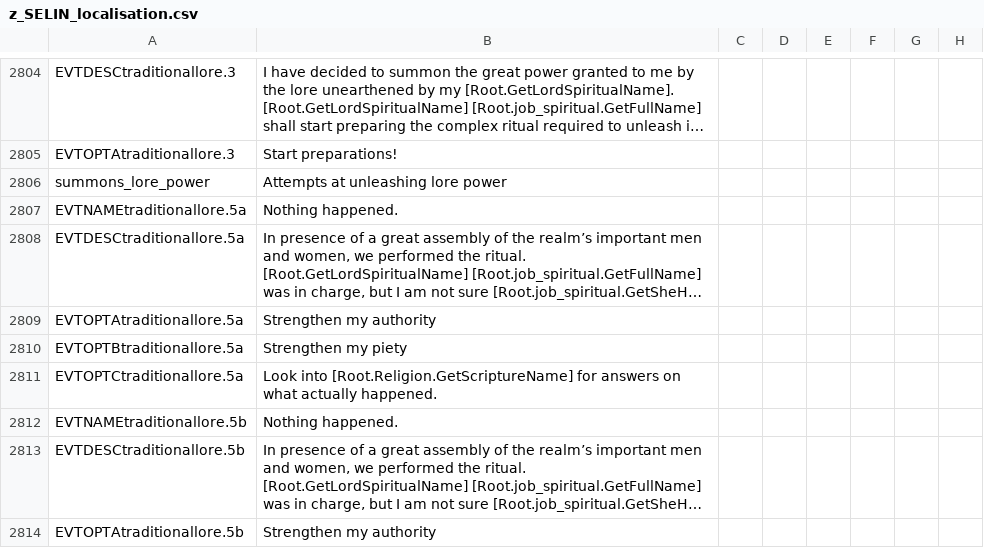
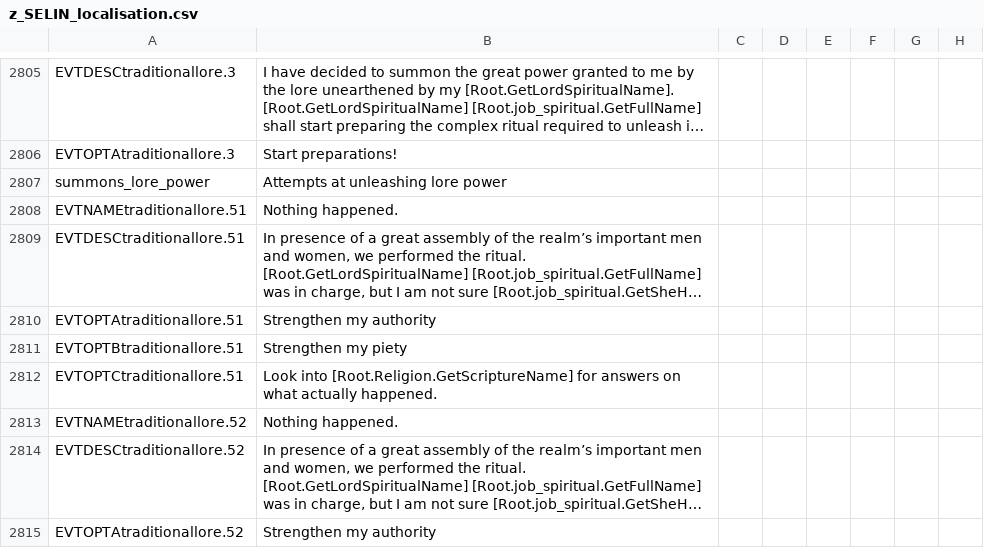
Before and after one commit to Numahr/lux-invicta-repository, a CSV file: localisation/z_SELIN_localisation.csv, drawn as a sheet; only a part is shown, gaps mark what is left out; long unchanged cells end in …; addresses are those after the commit; the diff covers the shown part only; the diff names each change by its address in the sheet, - before the commit and + after, or states it on an @@ line.

```diff
--- a/localisation/z_SELIN_localisation.csv
+++ b/localisation/z_SELIN_localisation.csv
-A2808: EVTNAMEtraditionallore.5a
+A2808: EVTNAMEtraditionallore.51
-A2809: EVTDESCtraditionallore.5a
+A2809: EVTDESCtraditionallore.51
-A2810: EVTOPTAtraditionallore.5a
+A2810: EVTOPTAtraditionallore.51
-A2811: EVTOPTBtraditionallore.5a
+A2811: EVTOPTBtraditionallore.51
-A2812: EVTOPTCtraditionallore.5a
+A2812: EVTOPTCtraditionallore.51
-A2813: EVTNAMEtraditionallore.5b
+A2813: EVTNAMEtraditionallore.52
-A2814: EVTDESCtraditionallore.5b
+A2814: EVTDESCtraditionallore.52
-A2815: EVTOPTAtraditionallore.5b
+A2815: EVTOPTAtraditionallore.52
```
Also changed, not shown: 3 added rows and 55 edited cells elsewhere in this file, 4 other files.
